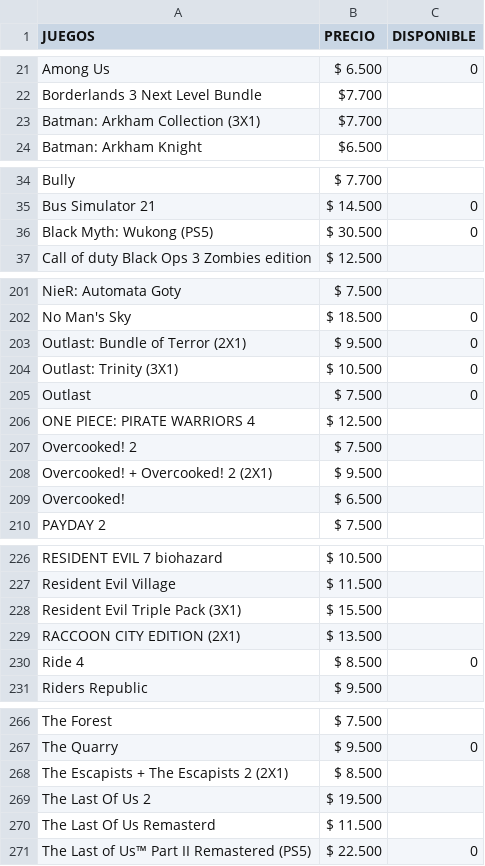
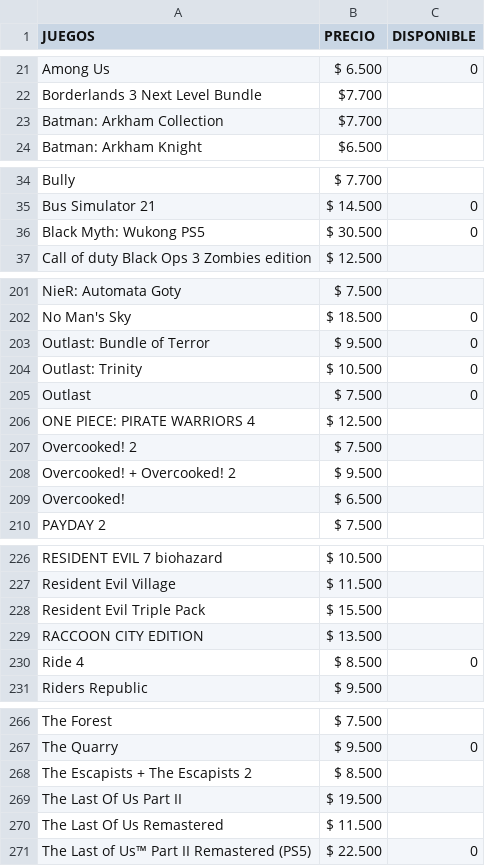
Before and after one commit to MastahhDev/CatalogSync, a CSV file: stock_secus.csv, drawn as a sheet; only a part is shown, gaps mark what is left out; the diff covers the shown part only.

```diff
--- a/stock_secus.csv
+++ b/stock_secus.csv
@@ -22,3 +22,3 @@ Among Us;$ 6.500;0
 Borderlands 3 Next Level Bundle;$7.700
-Batman: Arkham Collection (3X1);$7.700
+Batman: Arkham Collection;$7.700
 Batman: Arkham Knight;$6.500
@@ -35,3 +35,3 @@ Bully;$ 7.700
 Bus Simulator 21;$ 14.500;0
-Black Myth: Wukong (PS5);$ 30.500;0
+Black Myth: Wukong PS5;$ 30.500;0
 Call of duty Black Ops 3 Zombies edition;$ 12.500
@@ -202,4 +202,4 @@ NieR: Automata Goty;$ 7.500
 No Man's Sky ;$ 18.500;0
-Outlast: Bundle of Terror (2X1);$ 9.500;0
-Outlast: Trinity (3X1);$ 10.500;0
+Outlast: Bundle of Terror ;$ 9.500;0
+Outlast: Trinity;$ 10.500;0
 Outlast;$ 7.500;0
@@ -207,3 +207,3 @@ ONE PIECE: PIRATE WARRIORS 4;$ 12.500
 Overcooked! 2;$ 7.500
-Overcooked! + Overcooked! 2 (2X1);$ 9.500
+Overcooked! + Overcooked! 2 ;$ 9.500
 Overcooked!;$ 6.500
@@ -227,4 +227,4 @@ RESIDENT EVIL 7 biohazard;$ 10.500
 Resident Evil Village;$ 11.500
-Resident Evil Triple Pack (3X1);$ 15.500
-RACCOON CITY EDITION (2X1);$ 13.500
+Resident Evil Triple Pack ;$ 15.500
+RACCOON CITY EDITION ;$ 13.500
 Ride 4;$ 8.500;0
@@ -267,5 +267,5 @@ The Forest;$ 7.500
 The Quarry;$ 9.500;0
-The Escapists + The Escapists 2 (2X1);$ 8.500
-The Last Of Us 2;$ 19.500
-The Last Of Us Remasterd;$ 11.500
+The Escapists + The Escapists 2;$ 8.500
+The Last Of Us Part II;$ 19.500
+The Last Of Us Remastered;$ 11.500
 The Last of Us™ Part II Remastered (PS5);$ 22.500;0
```
Also changed, not shown: 18 edited cells elsewhere in this file, juegos.csv, stock_ps4.csv, 7 other files.
